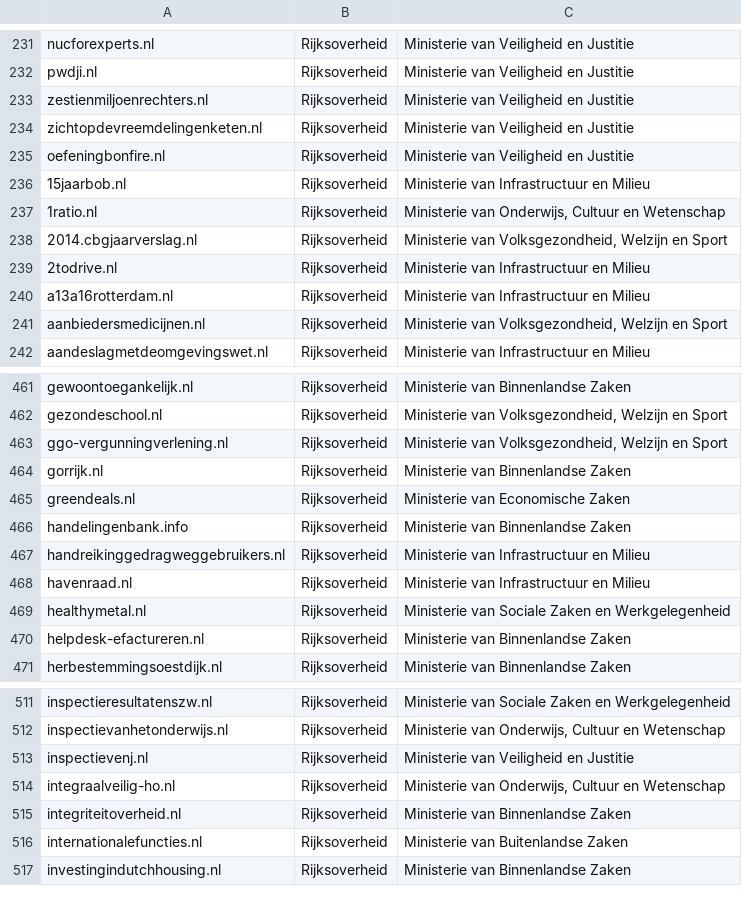
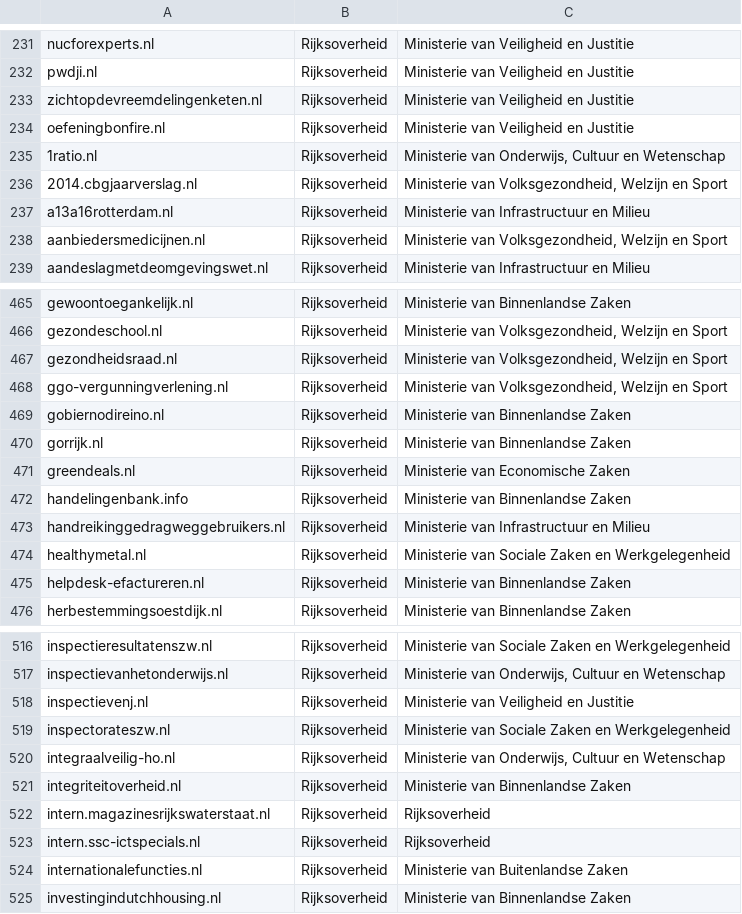
Before and after one commit to openstate/datasets, a CSV file: government_domain_names/domains.csv, drawn as a sheet; only a part is shown, gaps mark what is left out; the diff covers the shown part only.

```diff
--- a/government_domain_names/domains.csv
+++ b/government_domain_names/domains.csv
@@ -232,9 +232,6 @@ nucforexperts.nl,Rijksoverheid,Ministerie van Veiligheid en Justitie
 pwdji.nl,Rijksoverheid,Ministerie van Veiligheid en Justitie
-zestienmiljoenrechters.nl,Rijksoverheid,Ministerie van Veiligheid en Justitie
 zichtopdevreemdelingenketen.nl,Rijksoverheid,Ministerie van Veiligheid en Justitie
 oefeningbonfire.nl,Rijksoverheid,Ministerie van Veiligheid en Justitie
-15jaarbob.nl,Rijksoverheid,Ministerie van Infrastructuur en Milieu
 1ratio.nl,Rijksoverheid,"Ministerie van Onderwijs, Cultuur en Wetenschap"
 2014.cbgjaarverslag.nl,Rijksoverheid,"Ministerie van Volksgezondheid, Welzijn en Sport"
-2todrive.nl,Rijksoverheid,Ministerie van Infrastructuur en Milieu
 a13a16rotterdam.nl,Rijksoverheid,Ministerie van Infrastructuur en Milieu
@@ -462,3 +466,5 @@ gewoontoegankelijk.nl,Rijksoverheid,Ministerie van Binnenlandse Zaken
 gezondeschool.nl,Rijksoverheid,"Ministerie van Volksgezondheid, Welzijn en Sport"
+gezondheidsraad.nl,Rijksoverheid,"Ministerie van Volksgezondheid, Welzijn en Sport"
 ggo-vergunningverlening.nl,Rijksoverheid,"Ministerie van Volksgezondheid, Welzijn en Sport"
+gobiernodireino.nl,Rijksoverheid,Ministerie van Binnenlandse Zaken
 gorrijk.nl,Rijksoverheid,Ministerie van Binnenlandse Zaken
@@ -467,3 +473,2 @@ handelingenbank.info,Rijksoverheid,Ministerie van Binnenlandse Zaken
 handreikinggedragweggebruikers.nl,Rijksoverheid,Ministerie van Infrastructuur en Milieu
-havenraad.nl,Rijksoverheid,Ministerie van Infrastructuur en Milieu
 healthymetal.nl,Rijksoverheid,Ministerie van Sociale Zaken en Werkgelegenheid
@@ -513,4 +518,7 @@ inspectievanhetonderwijs.nl,Rijksoverheid,"Ministerie van Onderwijs, Cultuur en
 inspectievenj.nl,Rijksoverheid,Ministerie van Veiligheid en Justitie
+inspectorateszw.nl,Rijksoverheid,Ministerie van Sociale Zaken en Werkgelegenheid
 integraalveilig-ho.nl,Rijksoverheid,"Ministerie van Onderwijs, Cultuur en Wetenschap"
 integriteitoverheid.nl,Rijksoverheid,Ministerie van Binnenlandse Zaken
+intern.magazinesrijkswaterstaat.nl,Rijksoverheid,Rijksoverheid
+intern.ssc-ictspecials.nl,Rijksoverheid,Rijksoverheid
 internationalefuncties.nl,Rijksoverheid,Ministerie van Buitenlandse Zaken
```
Also changed, not shown: 48 added rows, 8 removed rows and 3 edited cells elsewhere in this file, government_domain_names/Rijksoverheid.csv.
